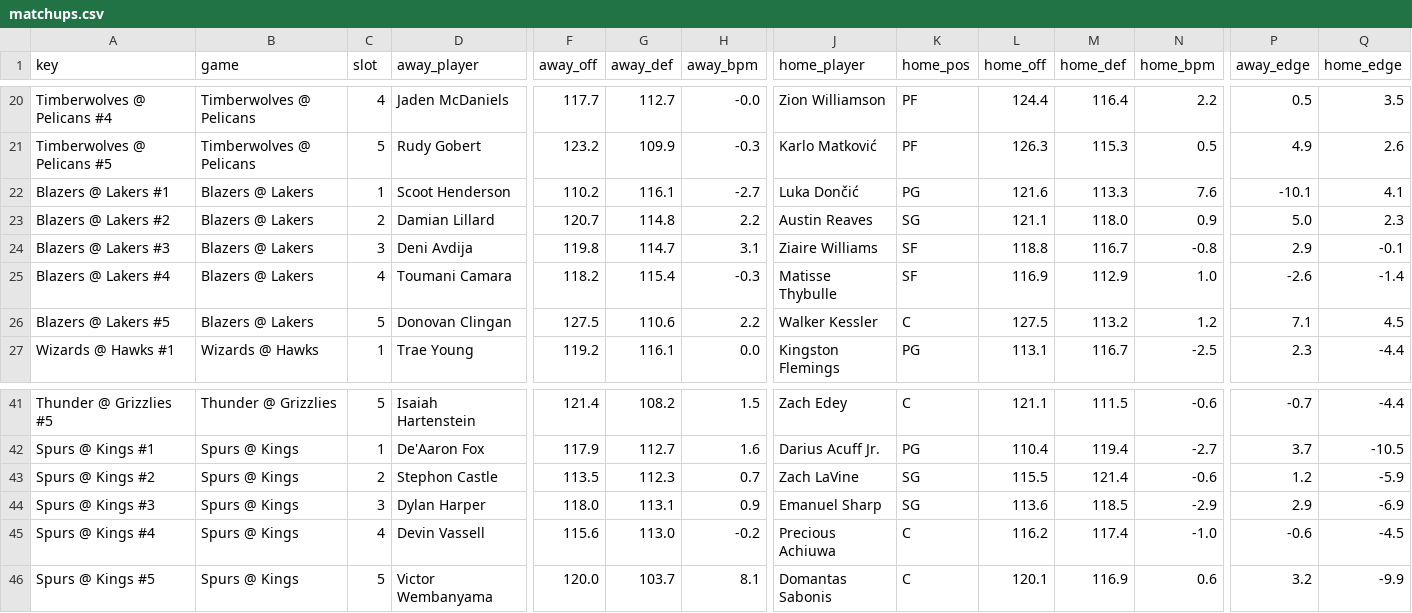
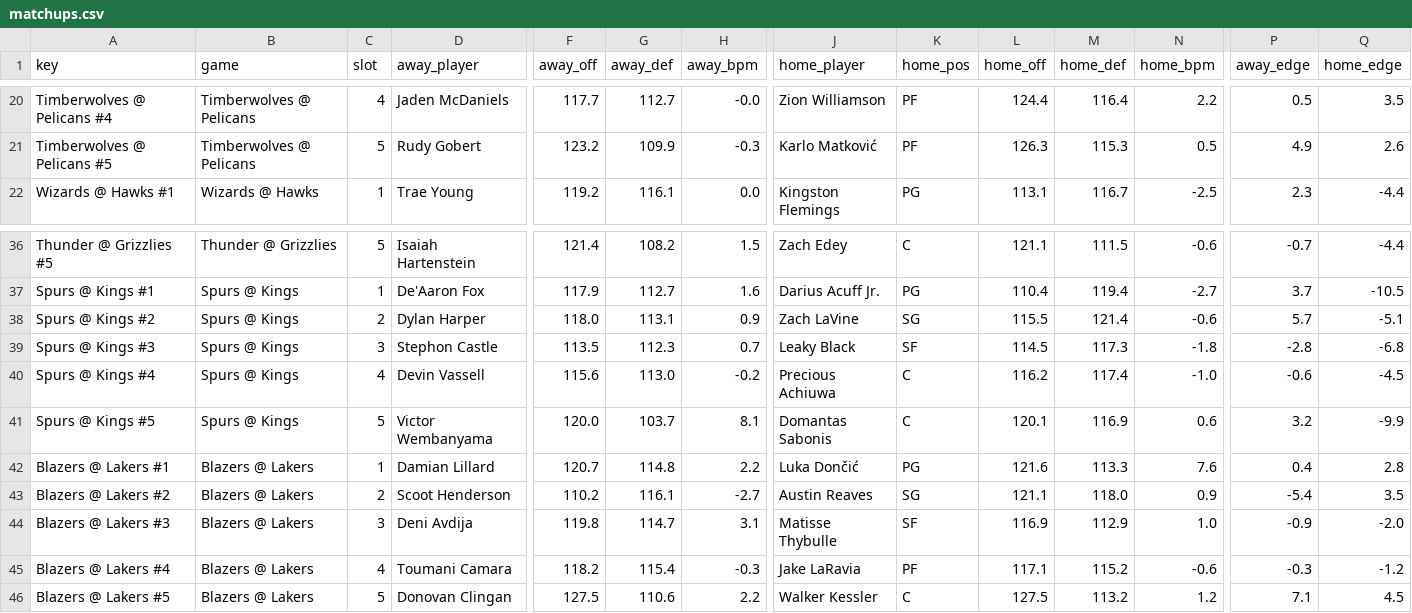
Before and after one commit to andrewkyriacou1993-lang/claudiopunt, a CSV file: data/matchups.csv, drawn as a sheet; only a part is shown, gaps mark what is left out; removed rows and columns are numbered as before the commit, all else as after; rows hold the shown columns only; the diff names each change by its address in the sheet, - before the commit and + after, or states it on an @@ line.

```diff
--- a/data/matchups.csv
+++ b/data/matchups.csv
-row 22: Blazers @ Lakers #1 | Blazers @ Lakers | 1 | Scoot Henderson | 110.2 | 116.1 | -2.7 | Luka Dončić | PG | 121.6 | 113.3 | 7.6 | -10.1 | 4.1
-row 23: Blazers @ Lakers #2 | Blazers @ Lakers | 2 | Damian Lillard | 120.7 | 114.8 | 2.2 | Austin Reaves | SG | 121.1 | 118.0 | 0.9 | 5.0 | 2.3
-row 24: Blazers @ Lakers #3 | Blazers @ Lakers | 3 | Deni Avdija | 119.8 | 114.7 | 3.1 | Ziaire Williams | SF | 118.8 | 116.7 | -0.8 | 2.9 | -0.1
-row 25: Blazers @ Lakers #4 | Blazers @ Lakers | 4 | Toumani Camara | 118.2 | 115.4 | -0.3 | Matisse Thybulle | SF | 116.9 | 112.9 | 1.0 | -2.6 | -1.4
-D38 (away_player): Stephon Castle
+D38 (away_player): Dylan Harper
-F38 (away_off): 113.5
+F38 (away_off): 118.0
-G38 (away_def): 112.3
+G38 (away_def): 113.1
-H38 (away_bpm): 0.7
+H38 (away_bpm): 0.9
-P38 (away_edge): 1.2
+P38 (away_edge): 5.7
-Q38 (home_edge): -5.9
+Q38 (home_edge): -5.1
-D39 (away_player): Dylan Harper
+D39 (away_player): Stephon Castle
-F39 (away_off): 118.0
+F39 (away_off): 113.5
-G39 (away_def): 113.1
+G39 (away_def): 112.3
-H39 (away_bpm): 0.9
+H39 (away_bpm): 0.7
-J39 (home_player): Emanuel Sharp
+J39 (home_player): Leaky Black
-K39 (home_pos): SG
+K39 (home_pos): SF
-L39 (home_off): 113.6
+L39 (home_off): 114.5
-M39 (home_def): 118.5
+M39 (home_def): 117.3
-N39 (home_bpm): -2.9
+N39 (home_bpm): -1.8
-P39 (away_edge): 2.9
+P39 (away_edge): -2.8
-Q39 (home_edge): -6.9
+Q39 (home_edge): -6.8
+row 42: Blazers @ Lakers #1 | Blazers @ Lakers | 1 | Damian Lillard | 120.7 | 114.8 | 2.2 | Luka Dončić | PG | 121.6 | 113.3 | 7.6 | 0.4 | 2.8
+row 43: Blazers @ Lakers #2 | Blazers @ Lakers | 2 | Scoot Henderson | 110.2 | 116.1 | -2.7 | Austin Reaves | SG | 121.1 | 118.0 | 0.9 | -5.4 | 3.5
+row 44: Blazers @ Lakers #3 | Blazers @ Lakers | 3 | Deni Avdija | 119.8 | 114.7 | 3.1 | Matisse Thybulle | SF | 116.9 | 112.9 | 1.0 | -0.9 | -2.0
+row 45: Blazers @ Lakers #4 | Blazers @ Lakers | 4 | Toumani Camara | 118.2 | 115.4 | -0.3 | Jake LaRavia | PF | 117.1 | 115.2 | -0.6 | -0.3 | -1.2
@@ row 26 moved to row 46: Blazers @ Lakers #5 @@
```
Also changed, not shown: data/history.csv, data/lineup_news.csv, 1 other file.
